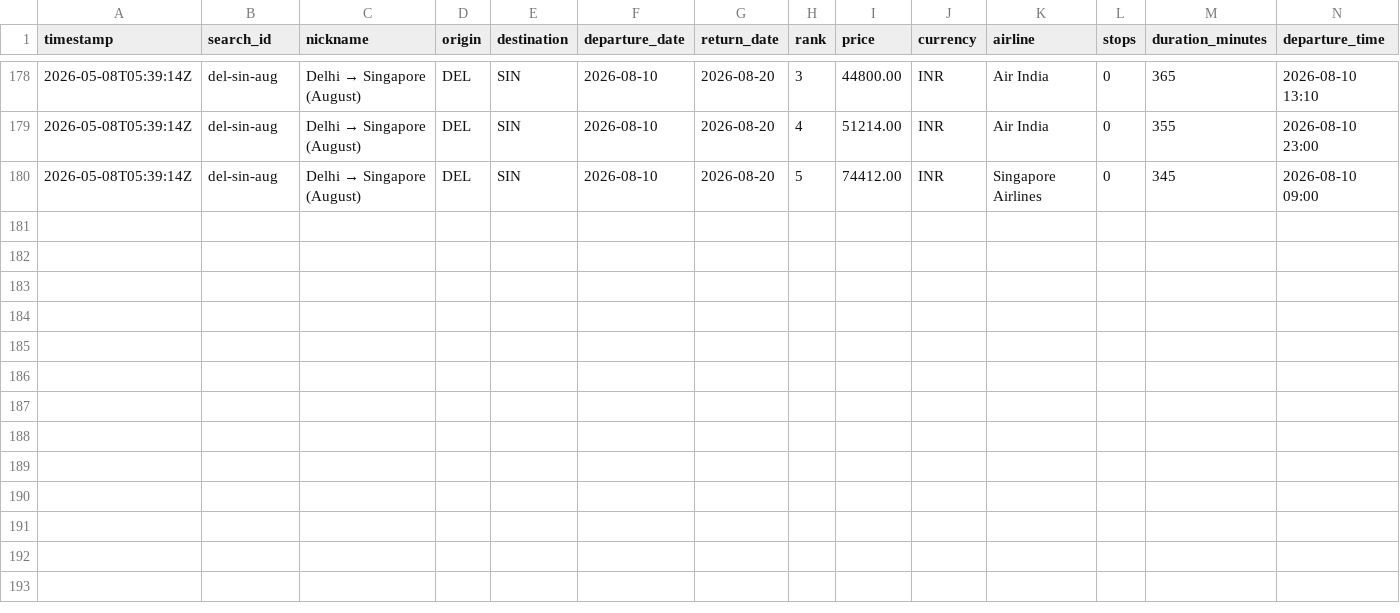
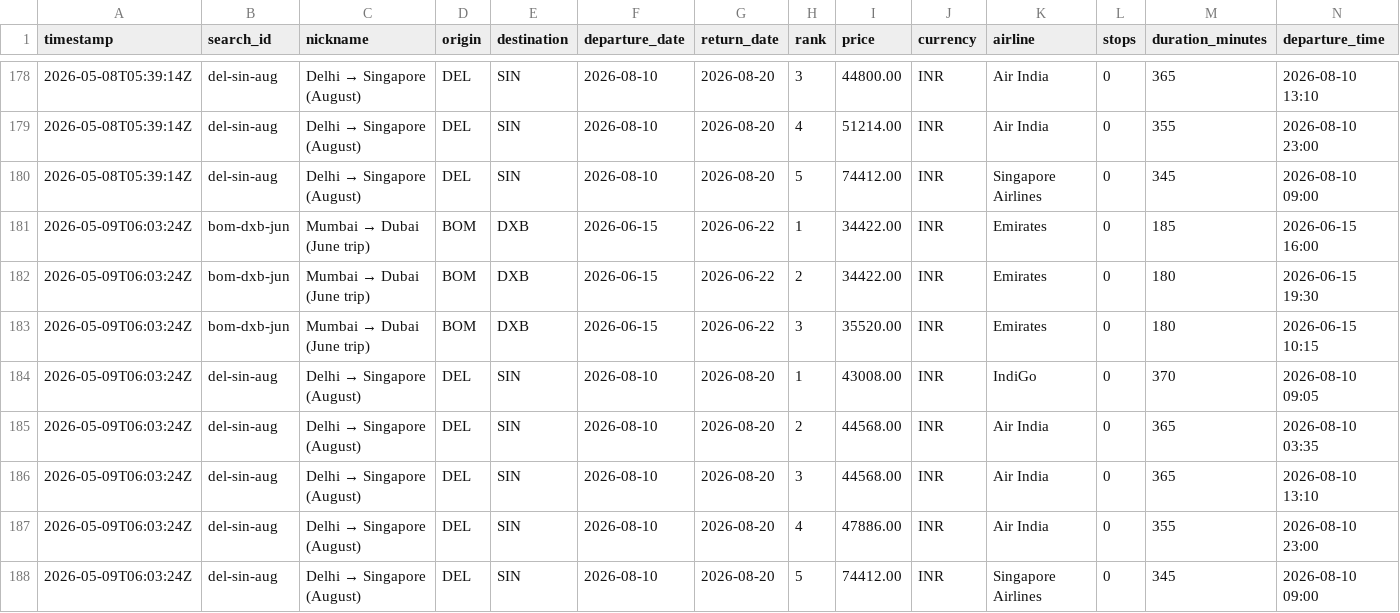
Before and after one commit to NishitMehta/claudeHFTrackerTestProject, a CSV file: data/prices_flights.csv, drawn as a sheet; only a part is shown, gaps mark what is left out; rows hold the shown columns only; the diff names each change by its address in the sheet, - before the commit and + after, or states it on an @@ line.

```diff
--- a/data/prices_flights.csv
+++ b/data/prices_flights.csv
+row 181: 2026-05-09T06:03:24Z | bom-dxb-jun | Mumbai → Dubai (June trip) | BOM | DXB | 2026-06-15 | 2026-06-22 | 1 | 34422.00 | INR | Emirates | 0 | 185 | 2026-06-15 16:00
+row 182: 2026-05-09T06:03:24Z | bom-dxb-jun | Mumbai → Dubai (June trip) | BOM | DXB | 2026-06-15 | 2026-06-22 | 2 | 34422.00 | INR | Emirates | 0 | 180 | 2026-06-15 19:30
+row 183: 2026-05-09T06:03:24Z | bom-dxb-jun | Mumbai → Dubai (June trip) | BOM | DXB | 2026-06-15 | 2026-06-22 | 3 | 35520.00 | INR | Emirates | 0 | 180 | 2026-06-15 10:15
+row 184: 2026-05-09T06:03:24Z | del-sin-aug | Delhi → Singapore (August) | DEL | SIN | 2026-08-10 | 2026-08-20 | 1 | 43008.00 | INR | IndiGo | 0 | 370 | 2026-08-10 09:05
+row 185: 2026-05-09T06:03:24Z | del-sin-aug | Delhi → Singapore (August) | DEL | SIN | 2026-08-10 | 2026-08-20 | 2 | 44568.00 | INR | Air India | 0 | 365 | 2026-08-10 03:35
+row 186: 2026-05-09T06:03:24Z | del-sin-aug | Delhi → Singapore (August) | DEL | SIN | 2026-08-10 | 2026-08-20 | 3 | 44568.00 | INR | Air India | 0 | 365 | 2026-08-10 13:10
+row 187: 2026-05-09T06:03:24Z | del-sin-aug | Delhi → Singapore (August) | DEL | SIN | 2026-08-10 | 2026-08-20 | 4 | 47886.00 | INR | Air India | 0 | 355 | 2026-08-10 23:00
+row 188: 2026-05-09T06:03:24Z | del-sin-aug | Delhi → Singapore (August) | DEL | SIN | 2026-08-10 | 2026-08-20 | 5 | 74412.00 | INR | Singapore Airlines | 0 | 345 | 2026-08-10 09:00
```
Also changed, not shown: data/prices_hotels.csv, 1 other file.
